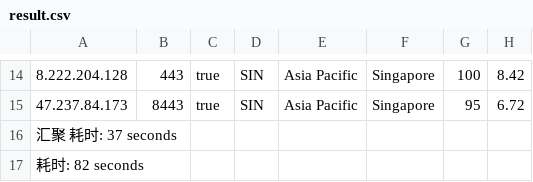
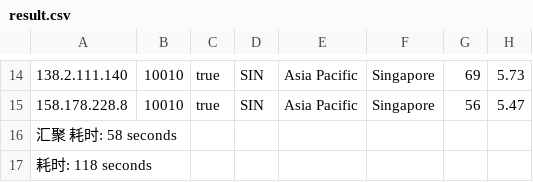
Before and after one commit to fatkun/bestcf, a CSV file: output/result.csv, drawn as a sheet; only a part is shown, gaps mark what is left out; the diff covers the shown part only; the diff names each change by its address in the sheet, - before the commit and + after, or states it on an @@ line.

```diff
--- a/output/result.csv
+++ b/output/result.csv
-A14: 8.222.204.128
+A14: 138.2.111.140
-B14: 443
+B14: 10010
-G14: 100
+G14: 69
-H14: 8.42
+H14: 5.73
-A15: 47.237.84.173
+A15: 158.178.228.8
-B15: 8443
+B15: 10010
-G15: 95
+G15: 56
-H15: 6.72
+H15: 5.47
-A16: 汇聚 耗时: 37 seconds
+A16: 汇聚 耗时: 58 seconds
-A17: 耗时: 82 seconds
+A17: 耗时: 118 seconds
```
Also changed, not shown: 1 added row, 1 removed row and 29 edited cells elsewhere in this file, 1 other file.
